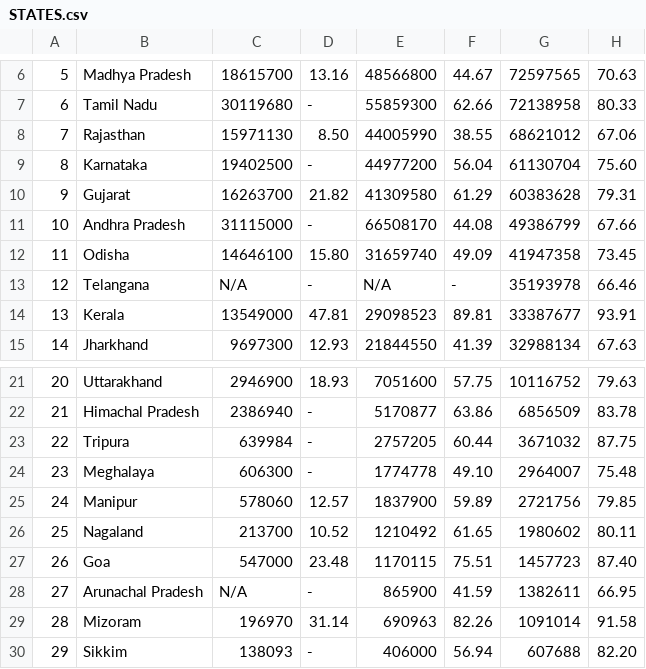
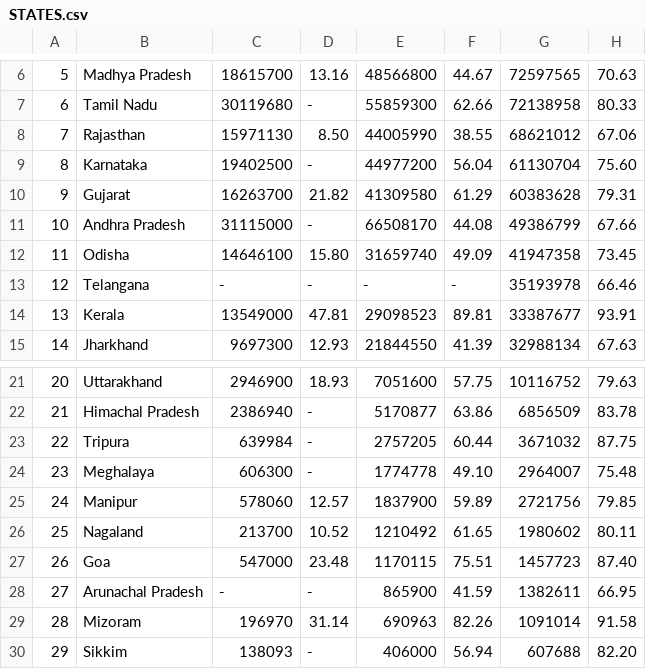
Before and after one commit to gproject879/gproject879, a CSV file: STATES.csv, drawn as a sheet; only a part is shown, gaps mark what is left out; the diff names each change by its address in the sheet, - before the commit and + after, or states it on an @@ line.

Commit message:
Update STATES.csv

```diff
--- a/STATES.csv
+++ b/STATES.csv
-C13: N/A
+C13: -
-E13: N/A
+E13: -
-C28: N/A
+C28: -
```
